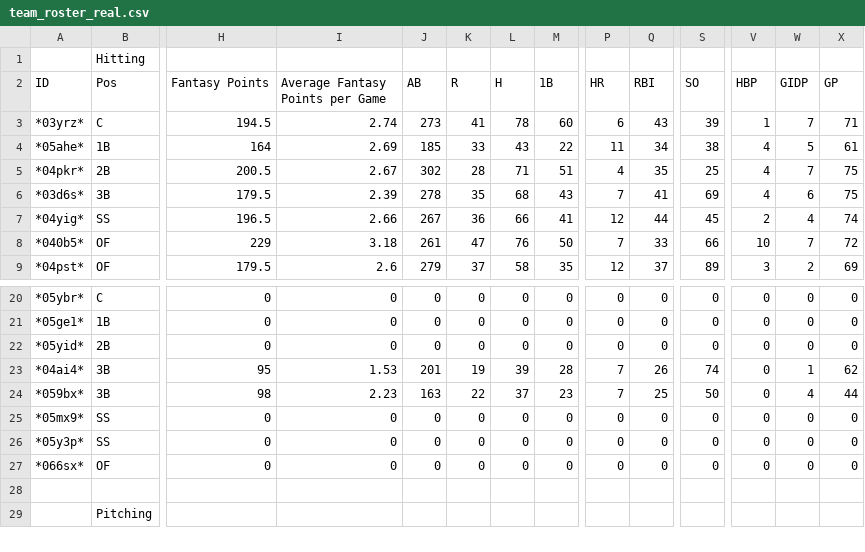
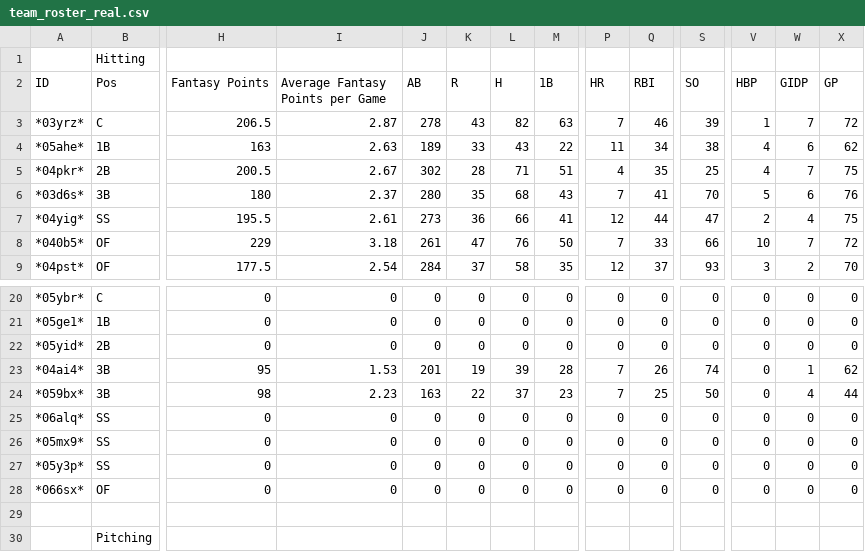
Before and after one commit to TheBigBadYeti/yardcocks-ratings, a CSV file: data/raw/team_roster_real.csv, drawn as a sheet; only a part is shown, gaps mark what is left out; rows hold the shown columns only; the diff covers the shown part only; the diff names each change by its address in the sheet, - before the commit and + after, or states it on an @@ line.

Commit message:
data refresh 2026-06-22

```diff
--- a/data/raw/team_roster_real.csv
+++ b/data/raw/team_roster_real.csv
-H3 (Fantasy Points): 194.5
+H3 (Fantasy Points): 206.5
-I3 (Average Fantasy Points per Game): 2.74
+I3 (Average Fantasy Points per Game): 2.87
-J3 (AB): 273
+J3 (AB): 278
-K3 (R): 41
+K3 (R): 43
-L3 (H): 78
+L3 (H): 82
-M3 (1B): 60
+M3 (1B): 63
-P3 (HR): 6
+P3 (HR): 7
-Q3 (RBI): 43
+Q3 (RBI): 46
-X3 (GP): 71
+X3 (GP): 72
-H4 (Fantasy Points): 164
+H4 (Fantasy Points): 163
-I4 (Average Fantasy Points per Game): 2.69
+I4 (Average Fantasy Points per Game): 2.63
-J4 (AB): 185
+J4 (AB): 189
-W4 (GIDP): 5
+W4 (GIDP): 6
-X4 (GP): 61
+X4 (GP): 62
-H6 (Fantasy Points): 179.5
+H6 (Fantasy Points): 180
-I6 (Average Fantasy Points per Game): 2.39
+I6 (Average Fantasy Points per Game): 2.37
-J6 (AB): 278
+J6 (AB): 280
-S6 (SO): 69
+S6 (SO): 70
-V6 (HBP): 4
+V6 (HBP): 5
-X6 (GP): 75
+X6 (GP): 76
-H7 (Fantasy Points): 196.5
+H7 (Fantasy Points): 195.5
-I7 (Average Fantasy Points per Game): 2.66
+I7 (Average Fantasy Points per Game): 2.61
-J7 (AB): 267
+J7 (AB): 273
-S7 (SO): 45
+S7 (SO): 47
-X7 (GP): 74
+X7 (GP): 75
-H9 (Fantasy Points): 179.5
+H9 (Fantasy Points): 177.5
-I9 (Average Fantasy Points per Game): 2.6
+I9 (Average Fantasy Points per Game): 2.54
-J9 (AB): 279
+J9 (AB): 284
-S9 (SO): 89
+S9 (SO): 93
-X9 (GP): 69
+X9 (GP): 70
+row 25: *06alq* | SS | 0 | 0 | 0 | 0 | 0 | 0 | 0 | 0 | 0 | 0 | 0 | 0
```
Also changed, not shown: 76 edited cells elsewhere in this file, 12 other files.
